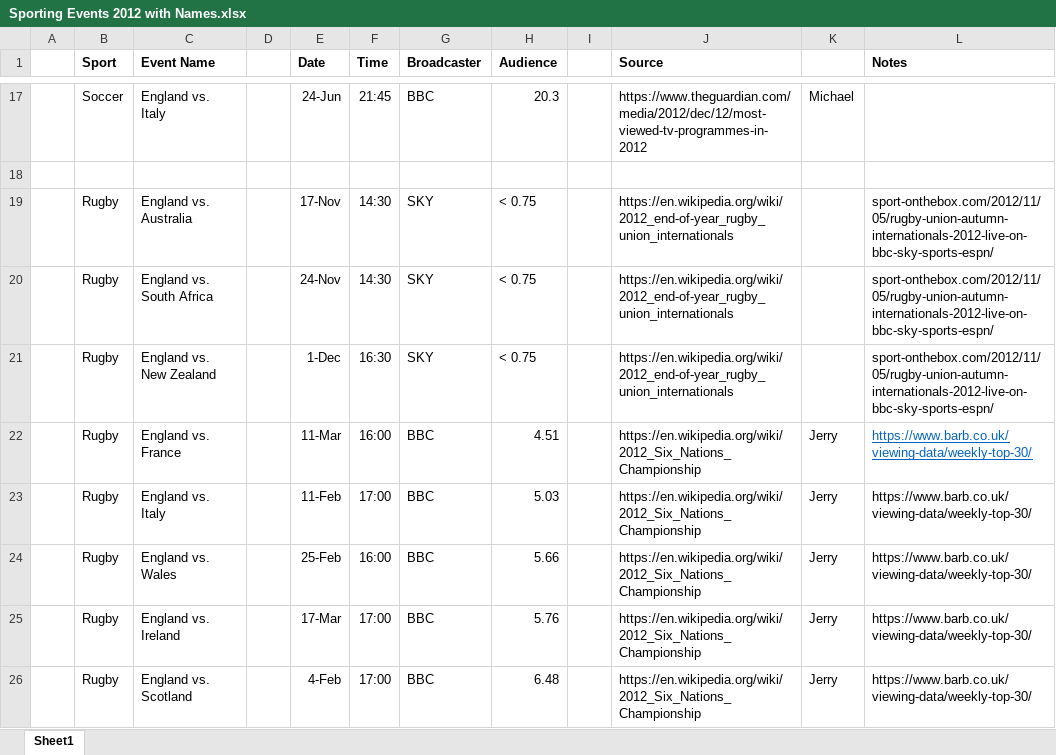
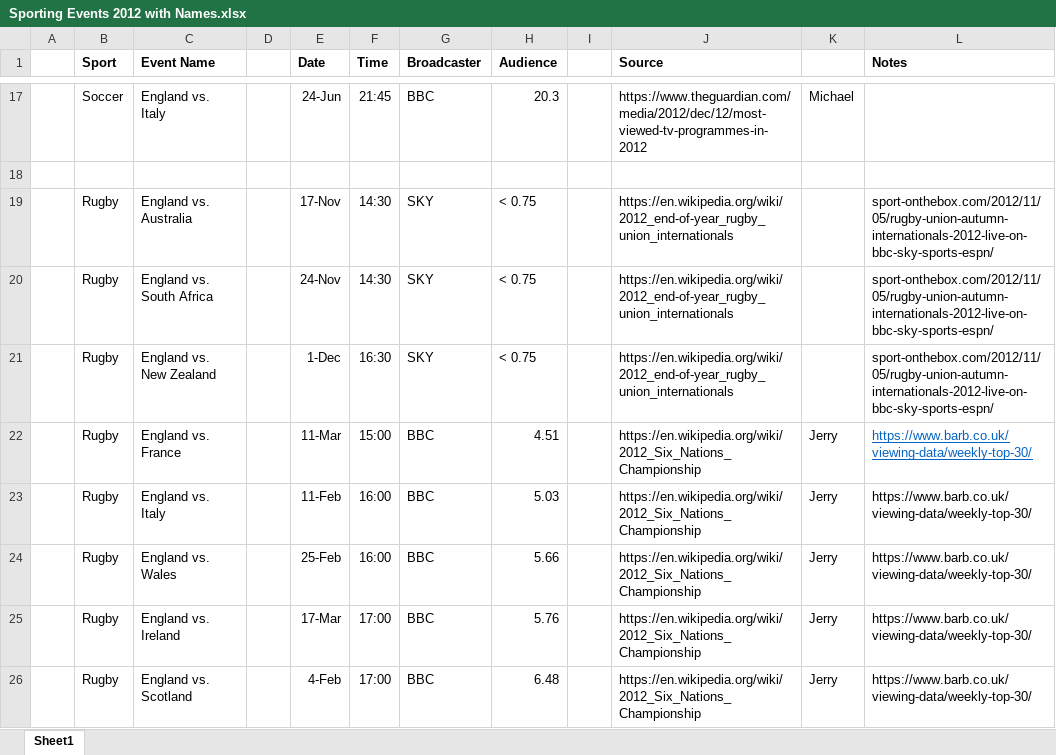
Before and after one commit to group-1-project-1/london-power-analysis, an Excel workbook: Proposal/Sporting Events 2012 with Names.xlsx, sheet Sheet1, drawn as a sheet; only a part is shown, gaps mark what is left out; values as stored, in another font and other column widths than the file's, no borders; the diff names each change by its address in the sheet, - before the commit and + after, or states it on an @@ line.

Commit message:
Change two dates from CET to GMT

```diff
--- a/Proposal/Sporting Events 2012 with Names.xlsx (sheet Sheet1)
+++ b/Proposal/Sporting Events 2012 with Names.xlsx (sheet Sheet1)
-F22 (Time): 16:00
+F22 (Time): 15:00
-F23 (Time): 17:00
+F23 (Time): 16:00
```
